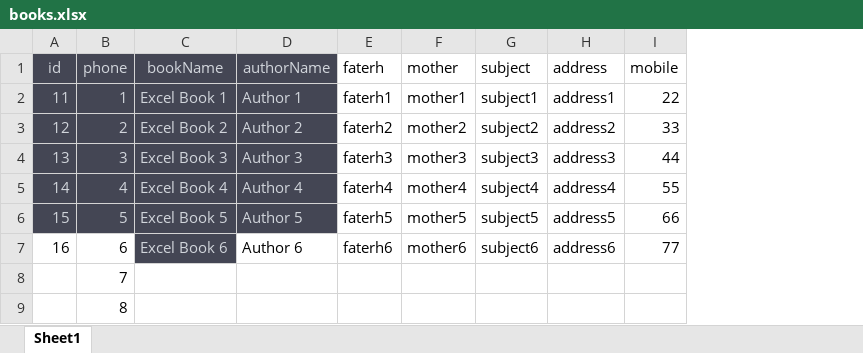
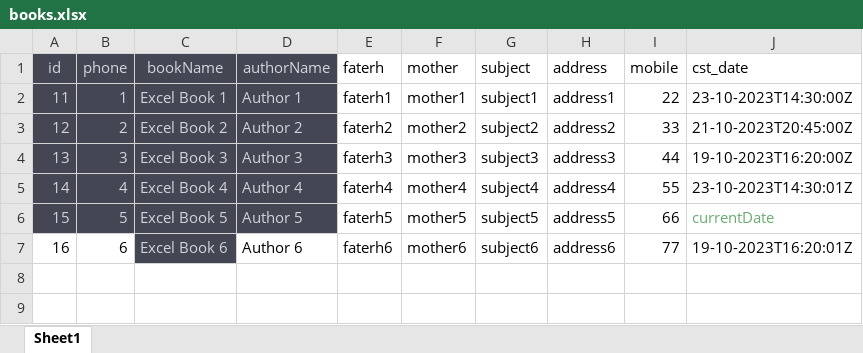
Before and after one commit to vindhyachal1/SpringDataJPAInsertExcel, an Excel workbook: src/main/resources/books.xlsx, sheet Sheet1, drawn as a sheet; values as stored, in another font and other column widths than the file's, no borders; removed rows and columns are numbered as before the commit, all else as after; the diff names each change by its address in the sheet, - before the commit and + after, or states it on an @@ line.

Commit message:
4 tables

```diff
--- a/src/main/resources/books.xlsx (sheet Sheet1)
+++ b/src/main/resources/books.xlsx (sheet Sheet1)
+column J (cst_date), rows 2-7: 23-10-2023T14:30:00Z | 21-10-2023T20:45:00Z | 19-10-2023T16:20:00Z | 23-10-2023T14:30:01Z | currentDate | 19-10-2023T16:20:01Z
-row 8:  | 7
-row 9:  | 8
```
Also changed, not shown: 2 other files.
